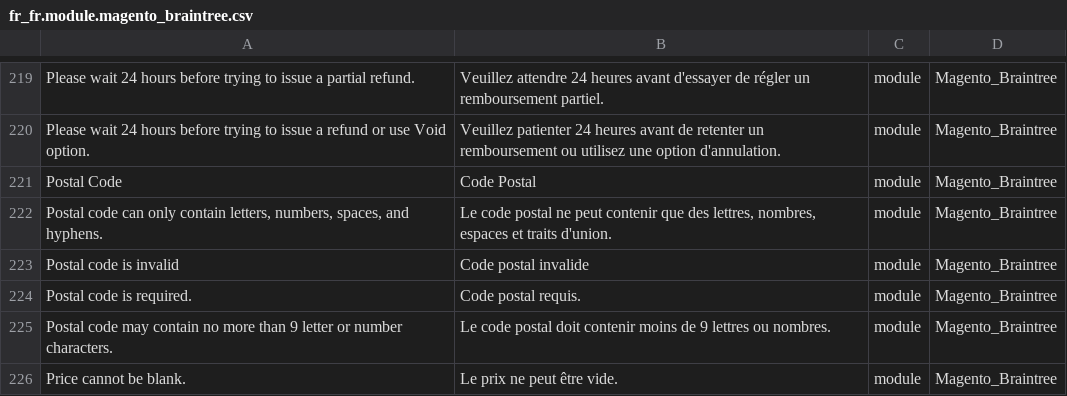
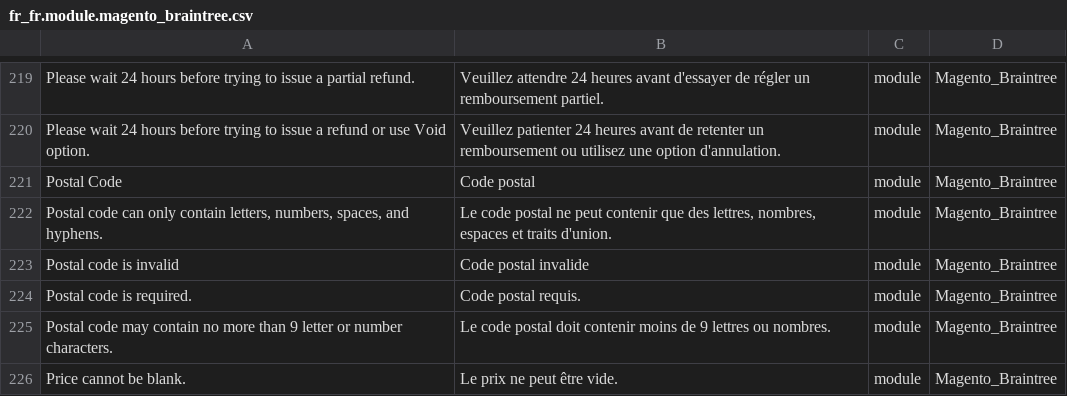
Before and after one commit to Imaginaerum/magento2-language-fr-fr, a CSV file: fr_fr.module.magento_braintree.csv, drawn as a sheet; only a part is shown, gaps mark what is left out.

```diff
--- a/fr_fr.module.magento_braintree.csv
+++ b/fr_fr.module.magento_braintree.csv
@@ -220,3 +220,3 @@
 "Please wait 24 hours before trying to issue a refund or use Void option.","Veuillez patienter 24 heures avant de retenter un remboursement ou utilisez une option d'annulation.",module,Magento_Braintree
-"Postal Code","Code Postal",module,Magento_Braintree
+"Postal Code","Code postal",module,Magento_Braintree
 "Postal code can only contain letters, numbers, spaces, and hyphens.","Le code postal ne peut contenir que des lettres, nombres, espaces et traits d'union.",module,Magento_Braintree
```
Also changed, not shown: fr_fr.module.magento_checkout.csv, fr_fr.module.magento_customer.csv, 7 other files.
